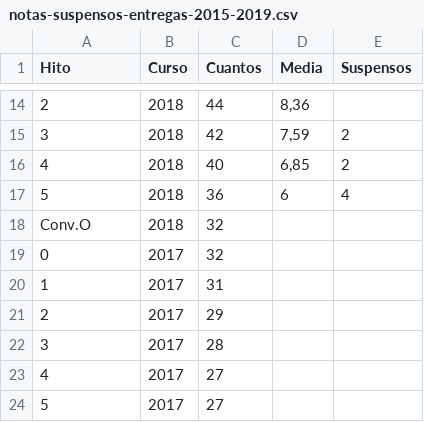
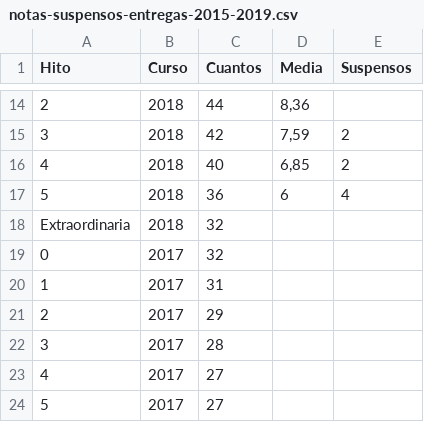
Before and after one commit to JJ/IV, a CSV file: data/notas-suspensos-entregas-2015-2019.csv, drawn as a sheet; only a part is shown, gaps mark what is left out.

```diff
--- a/data/notas-suspensos-entregas-2015-2019.csv
+++ b/data/notas-suspensos-entregas-2015-2019.csv
@@ -17,3 +17,3 @@ Hito,Curso,Cuantos,Media,Suspensos
 5,2018,36,6,4
-"Conv.O",2018,32,,
+"Extraordinaria",2018,32,,
 0,2017,32,,
```
Also changed, not shown: 1 other file.
